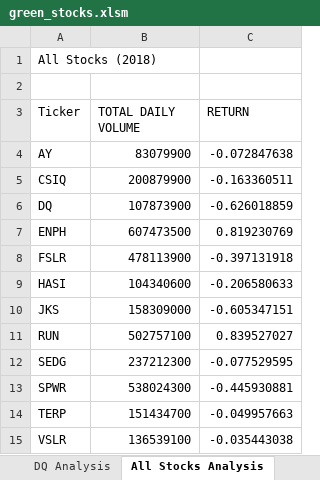
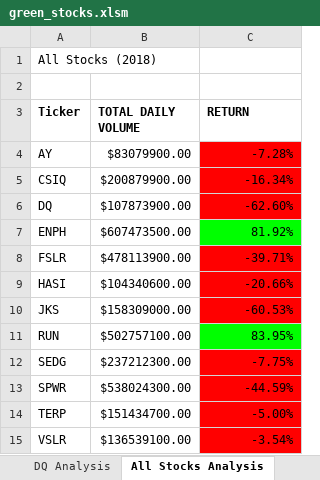
Before and after one commit to Akshaya-Kamble/Stock-Analysis, an Excel workbook: green_stocks.xlsm, sheet All Stocks Analysis, drawn as a sheet; values as stored, in another font and other column widths than the file's, no borders; the diff names each change by its address in the sheet, - before the commit and + after, or states it on an @@ line.

Commit message:
Add files via upload
Filling a checkered color pattern in 8x8 cells using nested for loops

```diff
--- a/green_stocks.xlsm (sheet All Stocks Analysis)
+++ b/green_stocks.xlsm (sheet All Stocks Analysis)
-A3:C3 bold: off
+A3:C3 bold: on
-B4 (TOTAL DAILY VOLUME): 83079900
+B4 (TOTAL DAILY VOLUME): $83079900.00
-C4 (RETURN): -0.072847638
+C4 (RETURN): -7.28%
-C4:C6 fill: none
+C4:C6 fill: #FF0000
-B5 (TOTAL DAILY VOLUME): 200879900
+B5 (TOTAL DAILY VOLUME): $200879900.00
-C5 (RETURN): -0.163360511
+C5 (RETURN): -16.34%
-B6 (TOTAL DAILY VOLUME): 107873900
+B6 (TOTAL DAILY VOLUME): $107873900.00
-C6 (RETURN): -0.626018859
+C6 (RETURN): -62.60%
-B7 (TOTAL DAILY VOLUME): 607473500
+B7 (TOTAL DAILY VOLUME): $607473500.00
-C7 (RETURN): 0.819230769
+C7 (RETURN): 81.92%
-C7 fill: none
+C7 fill: #00FF00
-B8 (TOTAL DAILY VOLUME): 478113900
+B8 (TOTAL DAILY VOLUME): $478113900.00
-C8 (RETURN): -0.397131918
+C8 (RETURN): -39.71%
-C8:C10 fill: none
+C8:C10 fill: #FF0000
-B9 (TOTAL DAILY VOLUME): 104340600
+B9 (TOTAL DAILY VOLUME): $104340600.00
-C9 (RETURN): -0.206580633
+C9 (RETURN): -20.66%
-B10 (TOTAL DAILY VOLUME): 158309000
+B10 (TOTAL DAILY VOLUME): $158309000.00
-C10 (RETURN): -0.605347151
+C10 (RETURN): -60.53%
-B11 (TOTAL DAILY VOLUME): 502757100
+B11 (TOTAL DAILY VOLUME): $502757100.00
-C11 (RETURN): 0.839527027
+C11 (RETURN): 83.95%
-C11 fill: none
+C11 fill: #00FF00
-B12 (TOTAL DAILY VOLUME): 237212300
+B12 (TOTAL DAILY VOLUME): $237212300.00
-C12 (RETURN): -0.077529595
+C12 (RETURN): -7.75%
-C12:C15 fill: none
+C12:C15 fill: #FF0000
-B13 (TOTAL DAILY VOLUME): 538024300
+B13 (TOTAL DAILY VOLUME): $538024300.00
-C13 (RETURN): -0.445930881
+C13 (RETURN): -44.59%
-B14 (TOTAL DAILY VOLUME): 151434700
+B14 (TOTAL DAILY VOLUME): $151434700.00
-C14 (RETURN): -0.049957663
+C14 (RETURN): -5.00%
-B15 (TOTAL DAILY VOLUME): 136539100
+B15 (TOTAL DAILY VOLUME): $136539100.00
-C15 (RETURN): -0.035443038
+C15 (RETURN): -3.54%
```
Also changed, not shown: other sheet tabs.
